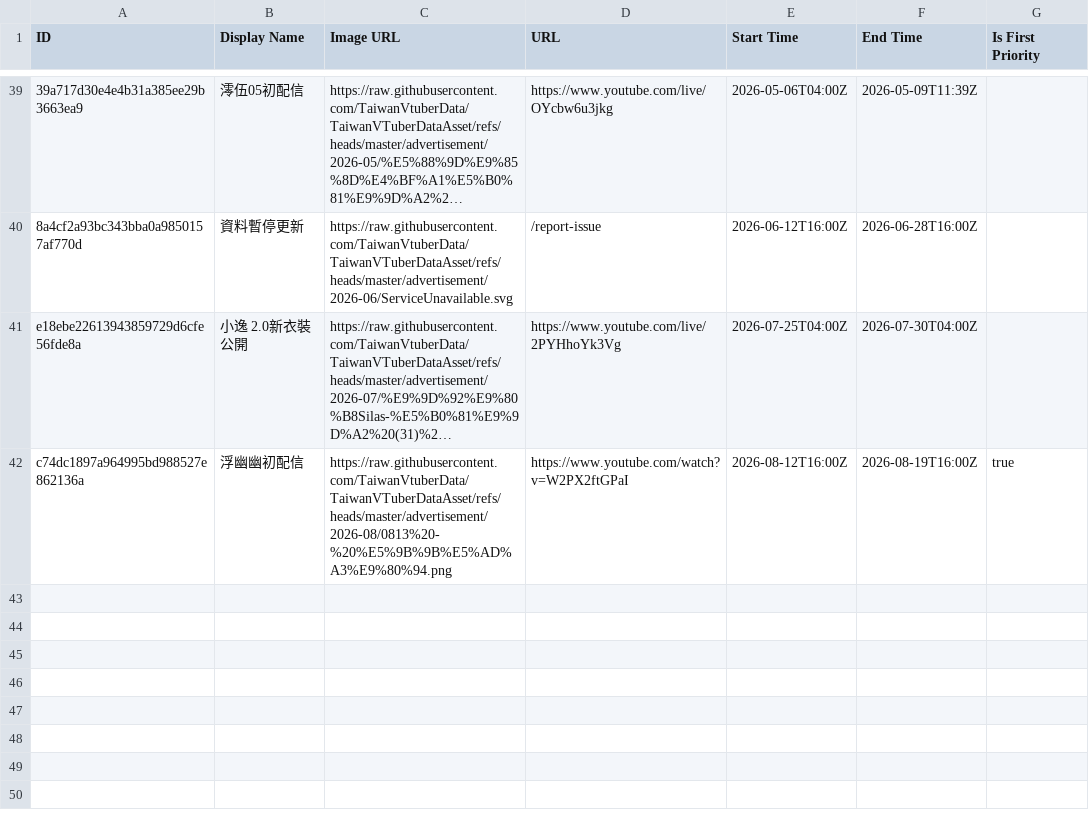
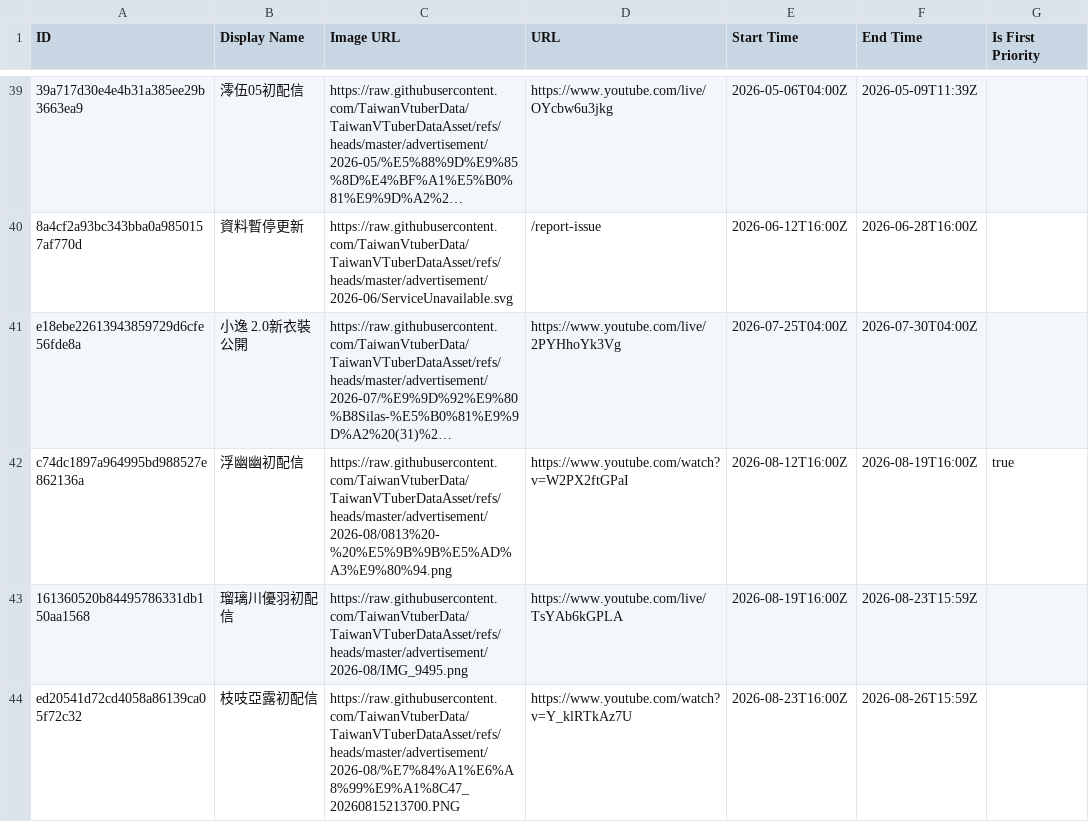
Before and after one commit to TaiwanVtuberData/TaiwanVTuberDataAsset, a CSV file: advertisement/schedule.csv, drawn as a sheet; only a part is shown, gaps mark what is left out; long unchanged cells end in …; the diff names each change by its address in the sheet, - before the commit and + after, or states it on an @@ line.

Commit message:
feat: update schedule for "瑠璃川優羽初配信" and "枝吱亞露初配信"

```diff
--- a/advertisement/schedule.csv
+++ b/advertisement/schedule.csv
+row 43: 161360520b84495786331db150aa1568 | 瑠璃川優羽初配信 | https://raw.githubusercontent.com/TaiwanVtuberData/TaiwanVTuberDataAsset/refs/heads/master/advertisement/2026-08/IMG_9495.png | https://www.youtube.com/live/TsYAb6kGPLA | 2026-08-19T16:00Z | 2026-08-23T15:59Z
+row 44: ed20541d72cd4058a86139ca05f72c32 | 枝吱亞露初配信 | https://raw.githubusercontent.com/TaiwanVtuberData/TaiwanVTuberDataAsset/refs/heads/master/advertisement/2026-08/%E7%84%A1%E6%A8%99%E9%A1%8C47_20260815213700.PNG | https://www.youtube.com/watch?v=Y_klRTkAz7U | 2026-08-23T16:00Z | 2026-08-26T15:59Z
```
